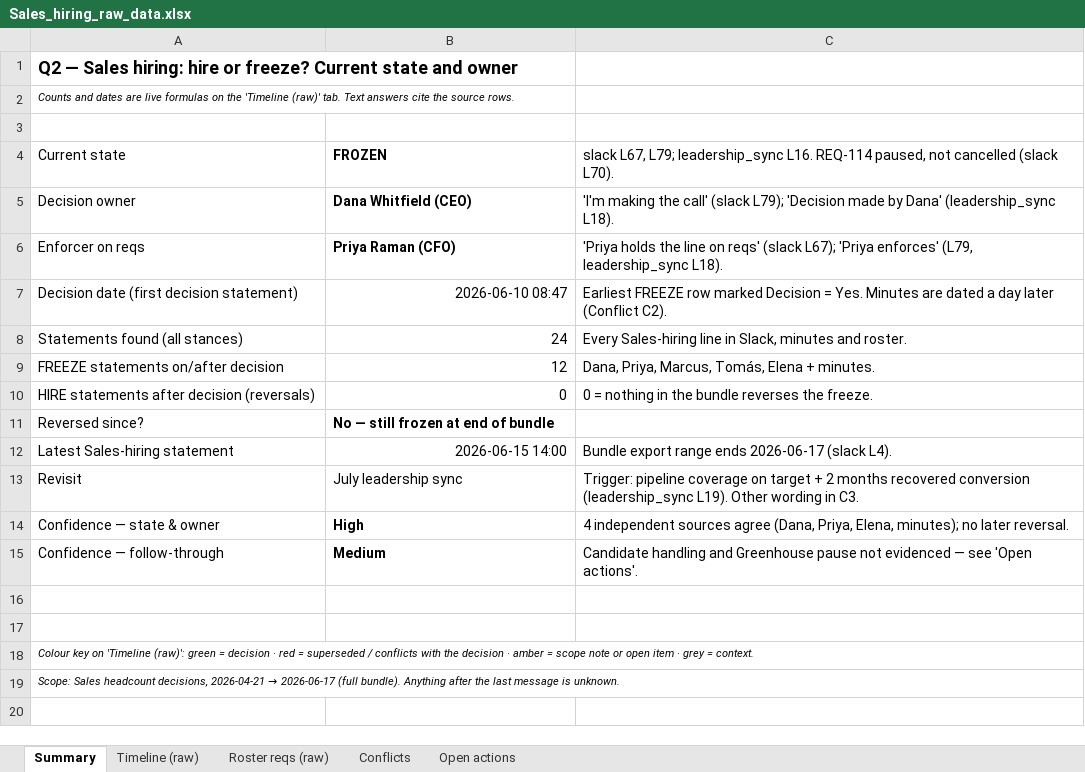
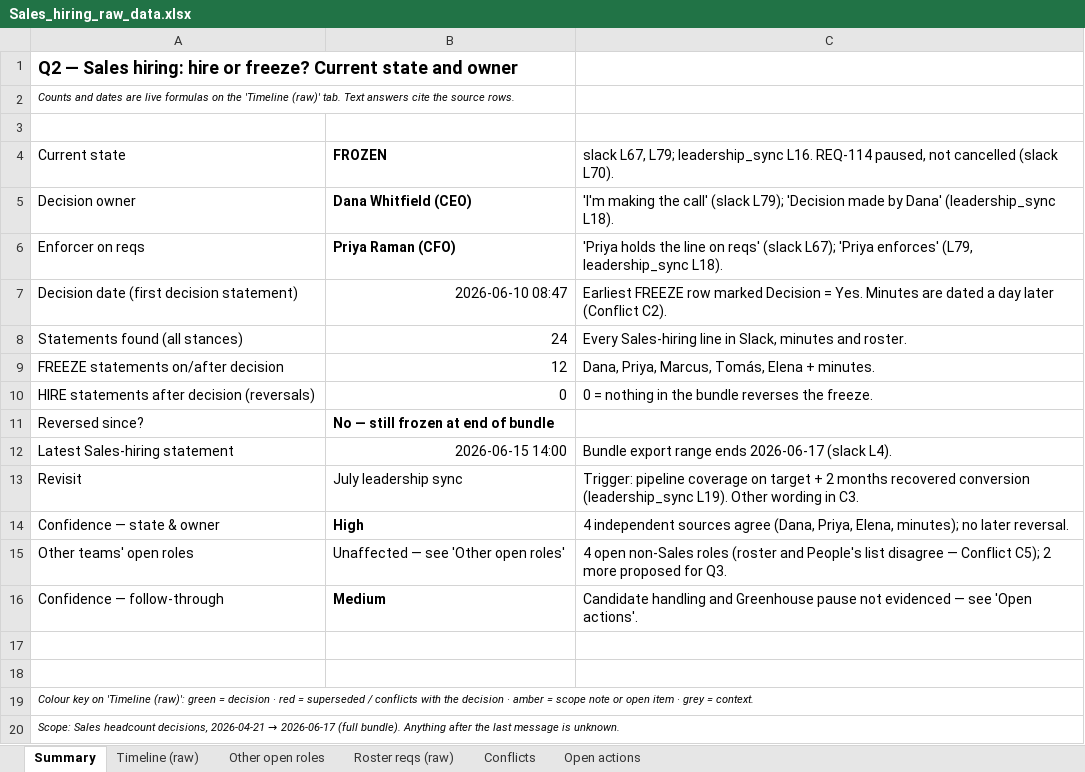
Before and after one commit to obilyachenko-sketch/Valis-Case-OB, an Excel workbook: Analysis/output/Sales_hiring_raw_data.xlsx, sheet Summary, drawn as a sheet; values as stored, in another font and other column widths than the file's, no borders; the diff names each change by its address in the sheet, - before the commit and + after, or states it on an @@ line.

```diff
--- a/Analysis/output/Sales_hiring_raw_data.xlsx (sheet Summary)
+++ b/Analysis/output/Sales_hiring_raw_data.xlsx (sheet Summary)
+sheet tab: Other open roles
+row 15: Other teams' open roles | Unaffected — see 'Other open roles' | 4 open non-Sales roles (roster and People's list disagree — Conflict C5); 2 more proposed for Q3.
```
Also changed, not shown: sheet Conflicts, 2 other files.
